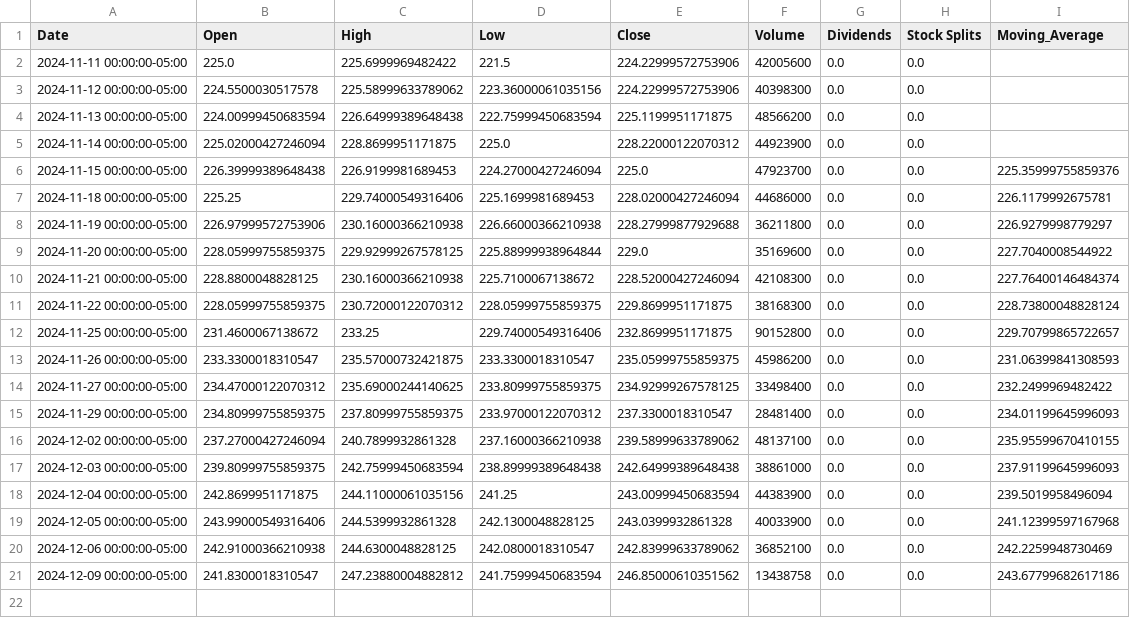
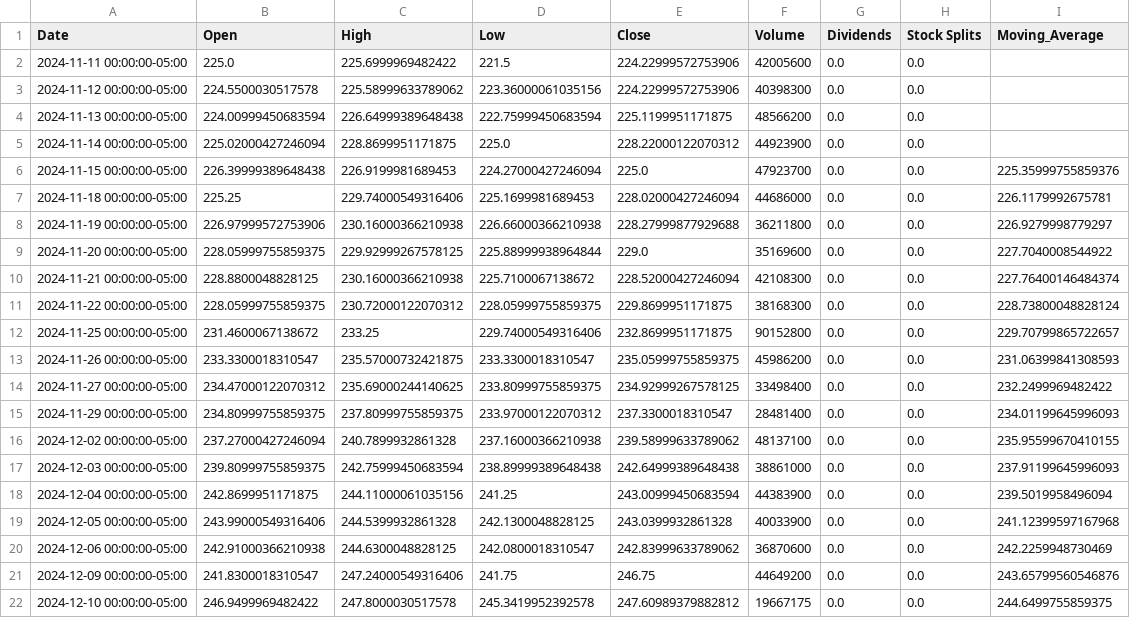
Before and after one commit to Electr0dus/Company_data_analysis, a CSV file: test.csv, drawn as a sheet.

```diff
--- a/test.csv
+++ b/test.csv
@@ -19,3 +19,4 @@ Date,Open,High,Low,Close,Volume,Dividends,Stock Splits,Moving_Average
 2024-12-05 00:00:00-05:00,243.99000549316406,244.5399932861328,242.1300048828125,243.0399932861328,40033900,0.0,0.0,241.12399597167968
-2024-12-06 00:00:00-05:00,242.91000366210938,244.6300048828125,242.0800018310547,242.83999633789062,36852100,0.0,0.0,242.2259948730469
-2024-12-09 00:00:00-05:00,241.8300018310547,247.23880004882812,241.75999450683594,246.85000610351562,13438758,0.0,0.0,243.67799682617186
+2024-12-06 00:00:00-05:00,242.91000366210938,244.6300048828125,242.0800018310547,242.83999633789062,36870600,0.0,0.0,242.2259948730469
+2024-12-09 00:00:00-05:00,241.8300018310547,247.24000549316406,241.75,246.75,44649200,0.0,0.0,243.65799560546876
+2024-12-10 00:00:00-05:00,246.9499969482422,247.8000030517578,245.3419952392578,247.60989379882812,19667175,0.0,0.0,244.6499755859375
```
Also changed, not shown: 6 other files.
